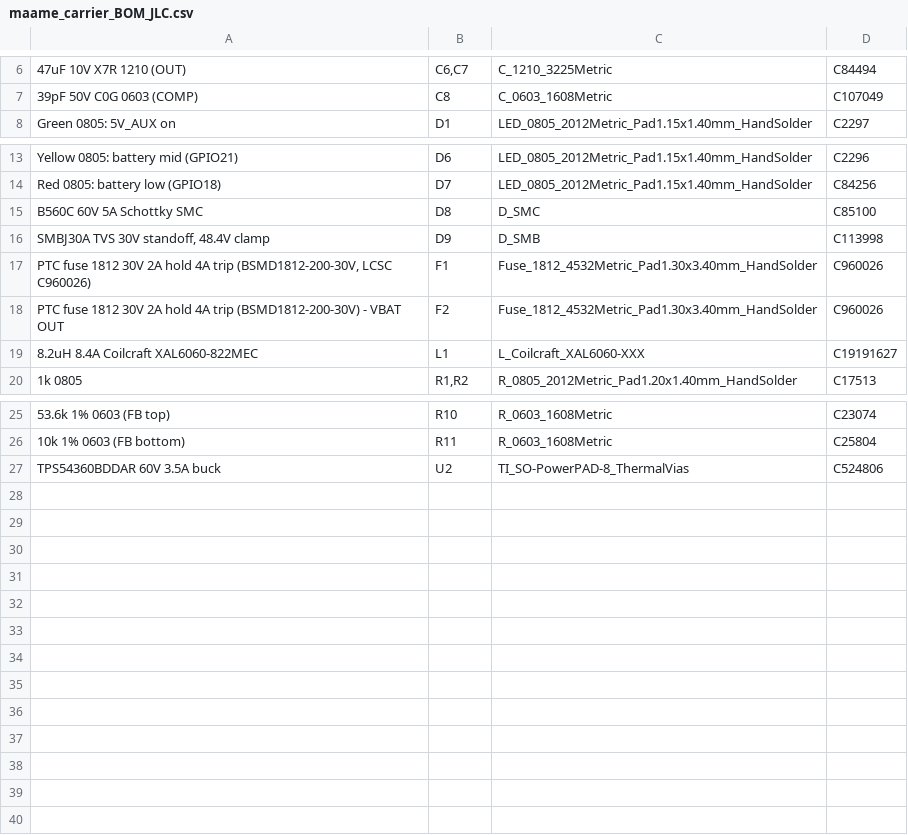
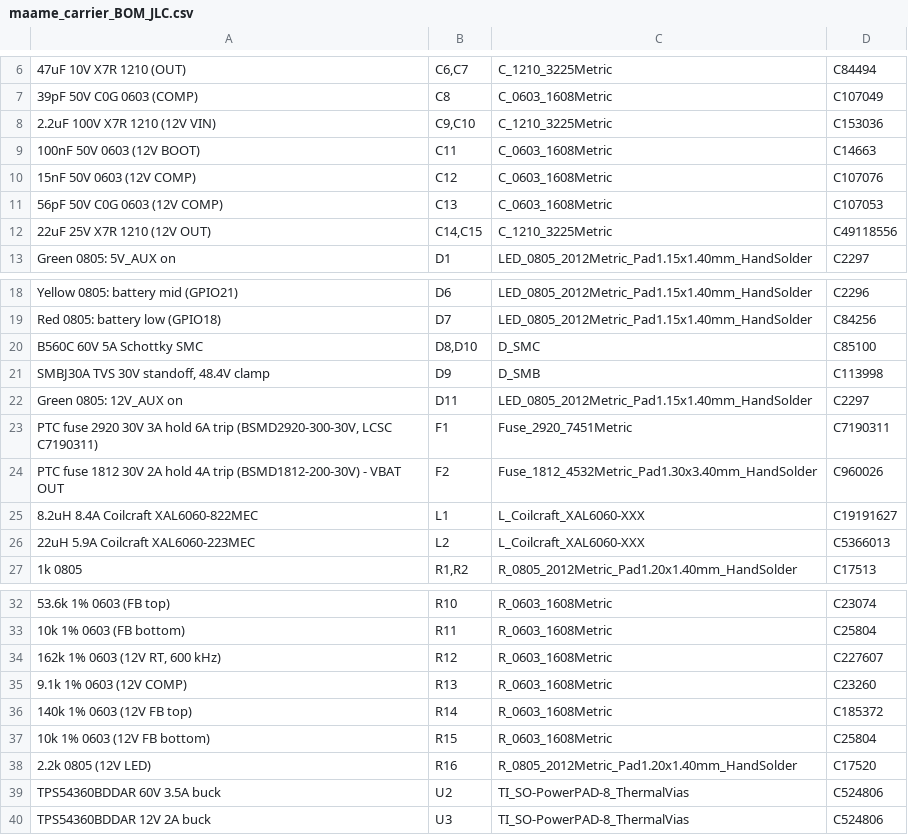
Before and after one commit to asare-21/maame-air, a CSV file: fab/maame_carrier_BOM_JLC.csv, drawn as a sheet; only a part is shown, gaps mark what is left out; removed rows and columns are numbered as before the commit, all else as after; the diff names each change by its address in the sheet, - before the commit and + after, or states it on an @@ line.

Commit message:
12 V 2 A on-board buck (U3, TPS54360B) + 12V LED, J21 9V OUT (Kakute VTX 9V via J1 pad 30), J22 12V OUT; F1 -> 3 A/30 V 2920; Pi courtyard limited to socket+standoffs; DSN class patch fixed; re-routed, DRC 0 errors; fab regenerated

```diff
--- a/fab/maame_carrier_BOM_JLC.csv
+++ b/fab/maame_carrier_BOM_JLC.csv
+row 8: 2.2uF 100V X7R 1210 (12V VIN) | C9,C10 | C_1210_3225Metric | C153036
+row 9: 100nF 50V 0603 (12V BOOT) | C11 | C_0603_1608Metric | C14663
+row 10: 15nF 50V 0603 (12V COMP) | C12 | C_0603_1608Metric | C107076
+row 11: 56pF 50V C0G 0603 (12V COMP) | C13 | C_0603_1608Metric | C107053
+row 12: 22uF 25V X7R 1210 (12V OUT) | C14,C15 | C_1210_3225Metric | C49118556
-B20: D8
+B20: D8,D10
-row 17: PTC fuse 1812 30V 2A hold 4A trip (BSMD1812-200-30V, LCSC C960026) | F1 | Fuse_1812_4532Metric_Pad1.30x3.40mm_HandSolder | C960026
+row 22: Green 0805: 12V_AUX on | D11 | LED_0805_2012Metric_Pad1.15x1.40mm_HandSolder | C2297
+row 23: PTC fuse 2920 30V 3A hold 6A trip (BSMD2920-300-30V, LCSC C7190311) | F1 | Fuse_2920_7451Metric | C7190311
+row 26: 22uH 5.9A Coilcraft XAL6060-223MEC | L2 | L_Coilcraft_XAL6060-XXX | C5366013
+row 34: 162k 1% 0603 (12V RT, 600 kHz) | R12 | R_0603_1608Metric | C227607
+row 35: 9.1k 1% 0603 (12V COMP) | R13 | R_0603_1608Metric | C23260
+row 36: 140k 1% 0603 (12V FB top) | R14 | R_0603_1608Metric | C185372
+row 37: 10k 1% 0603 (12V FB bottom) | R15 | R_0603_1608Metric | C25804
+row 38: 2.2k 0805 (12V LED) | R16 | R_0805_2012Metric_Pad1.20x1.40mm_HandSolder | C17520
+row 40: TPS54360BDDAR 12V 2A buck | U3 | TI_SO-PowerPAD-8_ThermalVias | C524806
```
Also changed, not shown: fab/maame_carrier_CPL_JLC.csv, 32 other files.
